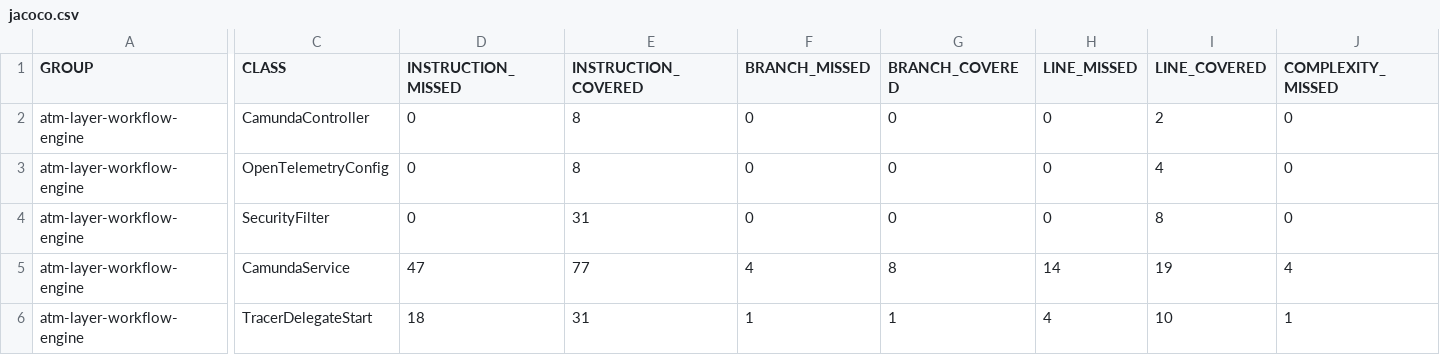
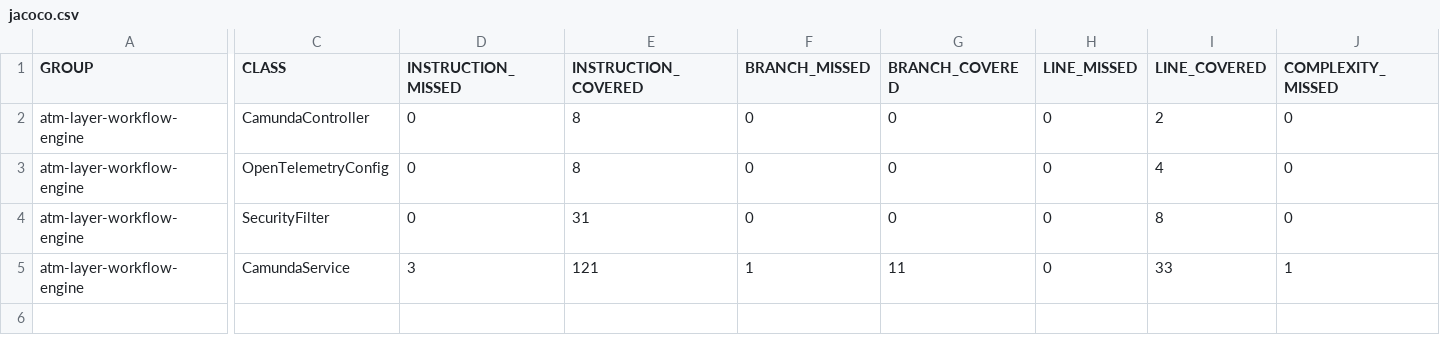
Before and after one commit to pagopa/atm-layer-wf-engine, a CSV file: target/site/jacoco/jacoco.csv, drawn as a sheet; only a part is shown, gaps mark what is left out; rows hold the shown columns only; the diff covers the shown part only; the diff names each change by its address in the sheet, - before the commit and + after, or states it on an @@ line.

```diff
--- a/target/site/jacoco/jacoco.csv
+++ b/target/site/jacoco/jacoco.csv
-D5 (INSTRUCTION_MISSED): 47
+D5 (INSTRUCTION_MISSED): 3
-E5 (INSTRUCTION_COVERED): 77
+E5 (INSTRUCTION_COVERED): 121
-F5 (BRANCH_MISSED): 4
+F5 (BRANCH_MISSED): 1
-G5 (BRANCH_COVERED): 8
+G5 (BRANCH_COVERED): 11
-H5 (LINE_MISSED): 14
+H5 (LINE_MISSED): 0
-I5 (LINE_COVERED): 19
+I5 (LINE_COVERED): 33
-J5 (COMPLEXITY_MISSED): 4
+J5 (COMPLEXITY_MISSED): 1
-row 6: atm-layer-workflow-engine | TracerDelegateStart | 18 | 31 | 1 | 1 | 4 | 10 | 1
```
Also changed, not shown: 1 edited cell elsewhere in this file, 37 other files.
